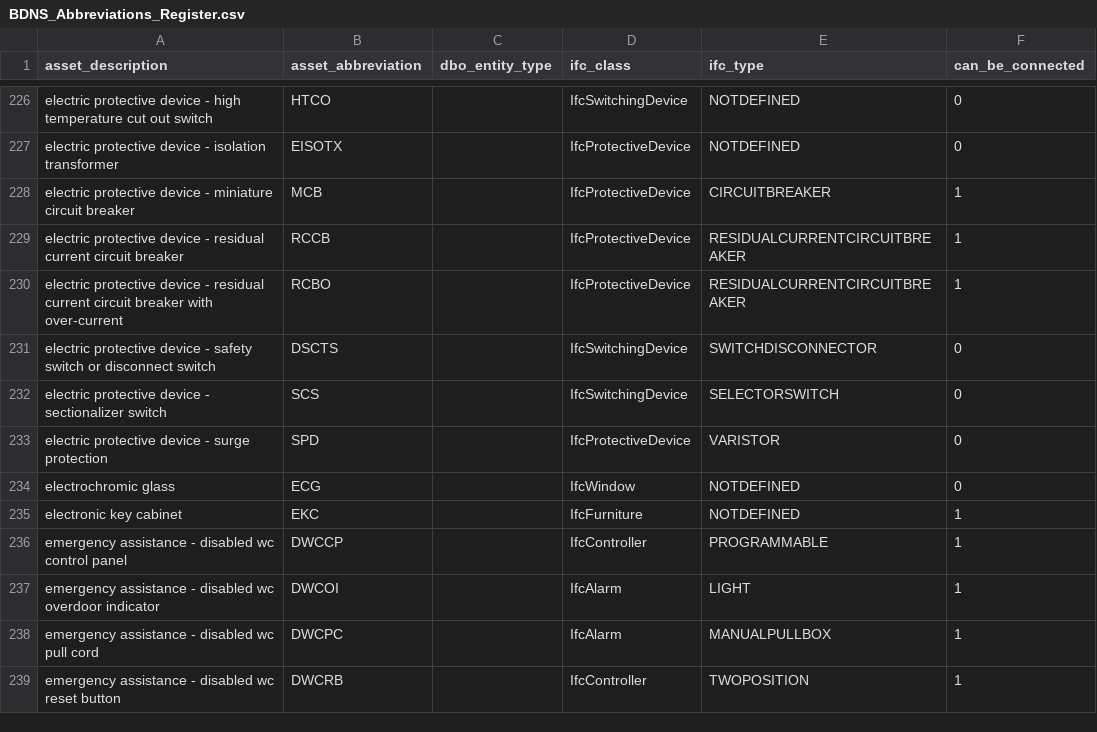
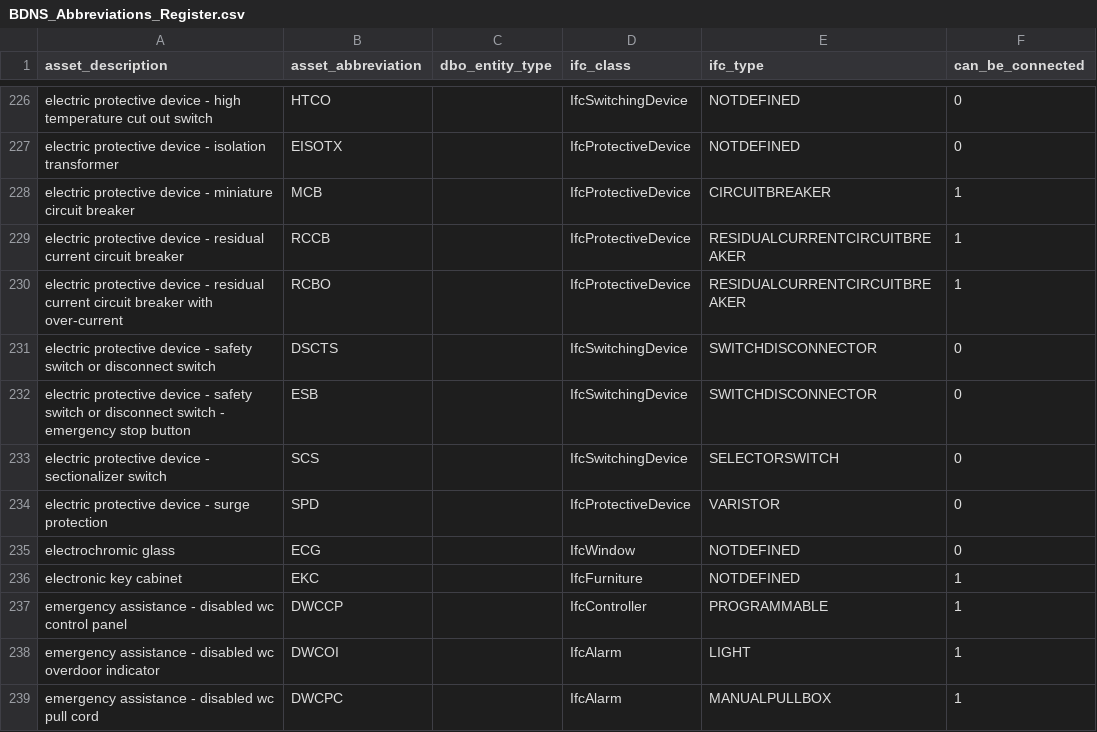
Before and after one commit to theodi/BDNS, a CSV file: BDNS_Abbreviations_Register.csv, drawn as a sheet; only a part is shown, gaps mark what is left out; the shorter side is filled out with more unchanged rows.

Commit message:
➕ added `ESB`

```diff
--- a/BDNS_Abbreviations_Register.csv
+++ b/BDNS_Abbreviations_Register.csv
@@ -231,2 +231,3 @@ electric protective device - residual current circuit breaker with over-current,
 electric protective device - safety switch or disconnect switch,DSCTS,,IfcSwitchingDevice,SWITCHDISCONNECTOR,0
+electric protective device - safety switch or disconnect switch - emergency stop button,ESB,,IfcSwitchingDevice,SWITCHDISCONNECTOR,0
 electric protective device - sectionalizer switch,SCS,,IfcSwitchingDevice,SELECTORSWITCH,0
```
